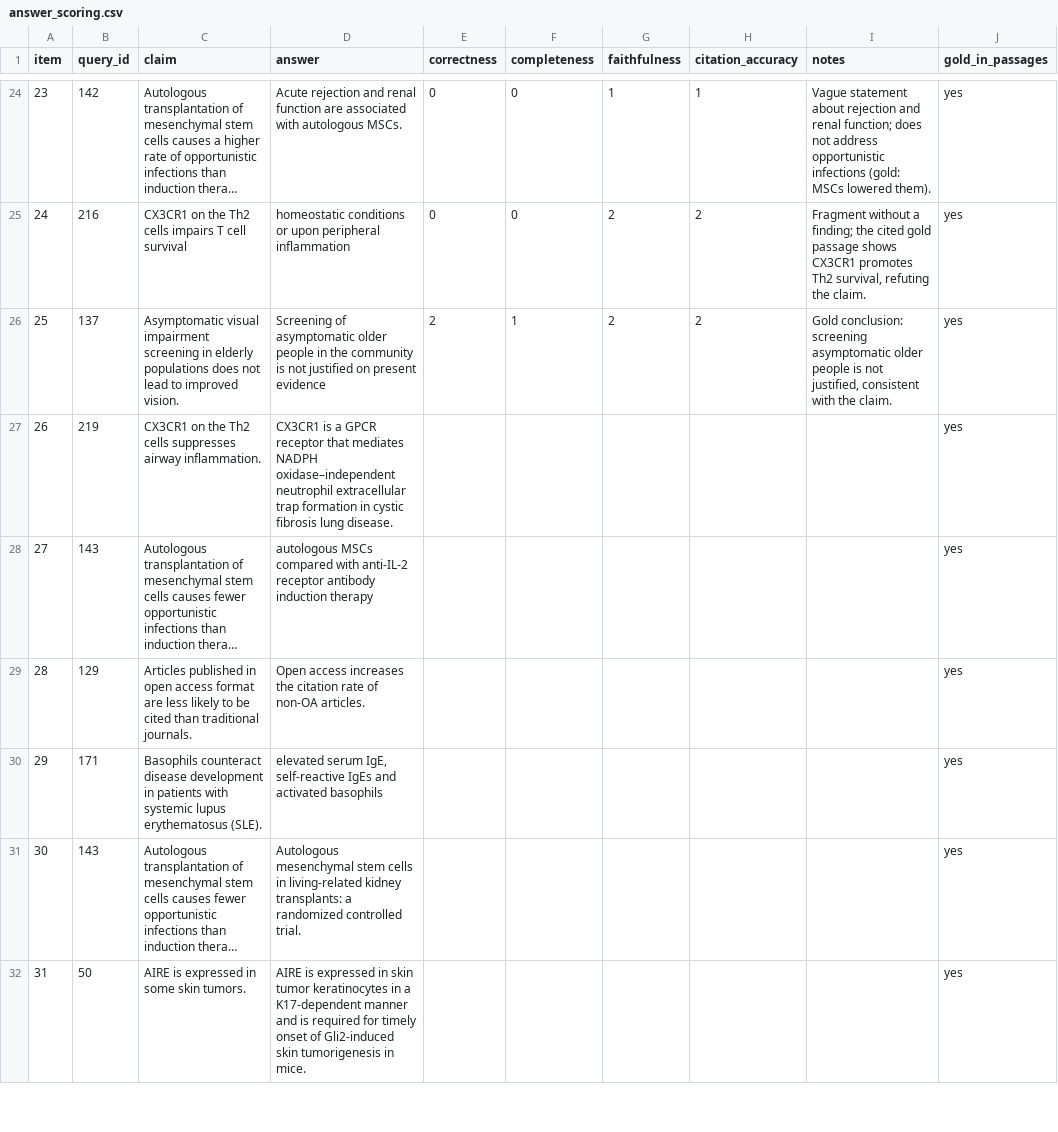
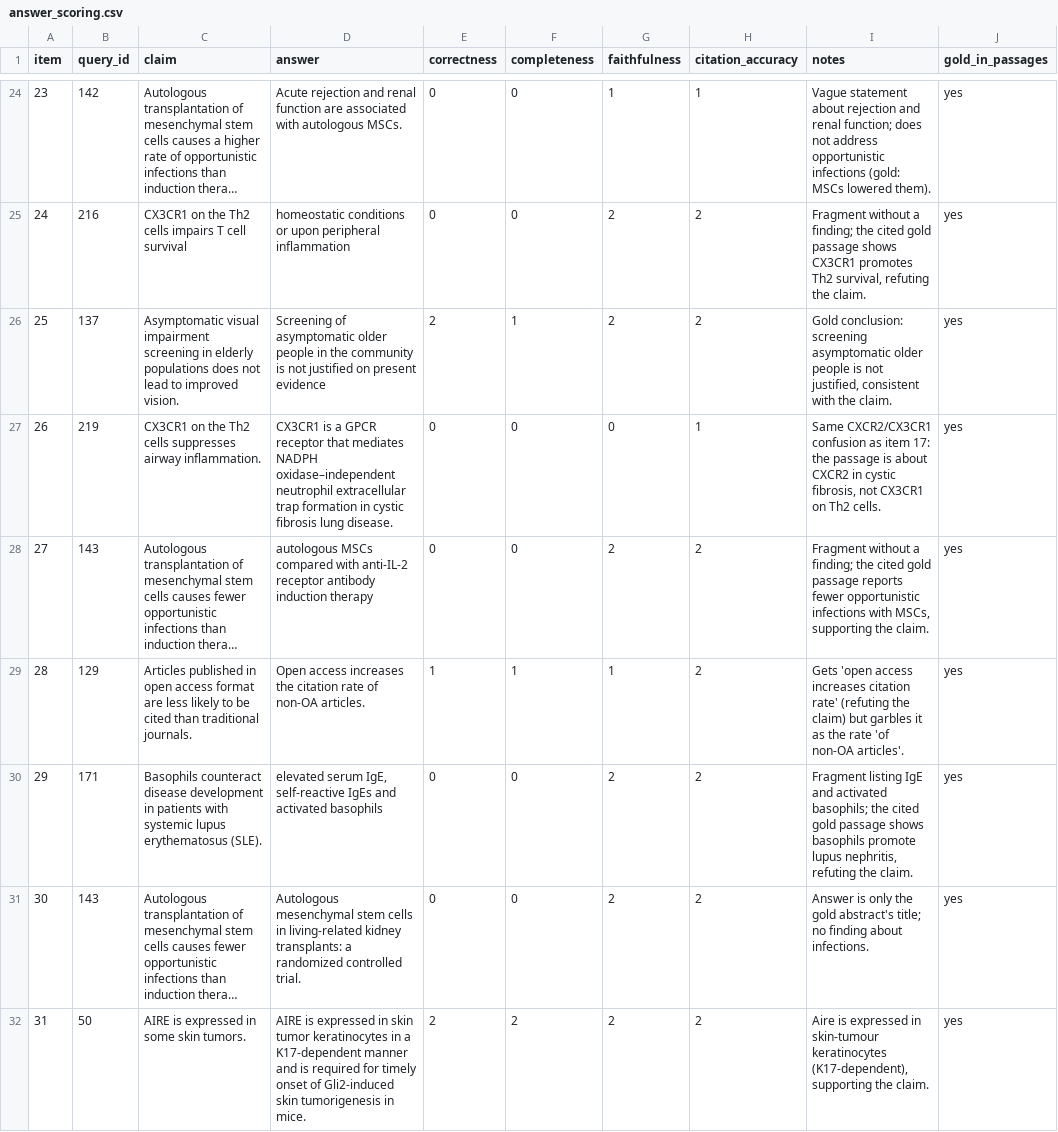
Before and after one commit to Vivansh-07/hybrid-retrieval-qa, a CSV file: results/answer_scoring.csv, drawn as a sheet; only a part is shown, gaps mark what is left out; long unchanged cells end in …; the diff covers the shown part only; the diff names each change by its address in the sheet, - before the commit and + after, or states it on an @@ line.

```diff
--- a/results/answer_scoring.csv
+++ b/results/answer_scoring.csv
-E27:E28 (correctness): (empty)
+E27:E28 (correctness): 0
-F27:F28 (completeness): (empty)
+F27:F28 (completeness): 0
-G27 (faithfulness): (empty)
+G27 (faithfulness): 0
-H27 (citation_accuracy): (empty)
+H27 (citation_accuracy): 1
-I27 (notes): (empty)
+I27 (notes): Same CXCR2/CX3CR1 confusion as item 17: the passage is about CXCR2 in cystic fibrosis, not CX3CR1 on Th2 cells.
-G28 (faithfulness): (empty)
+G28 (faithfulness): 2
-H28:H32 (citation_accuracy): (empty)
+H28:H32 (citation_accuracy): 2
-I28 (notes): (empty)
+I28 (notes): Fragment without a finding; the cited gold passage reports fewer opportunistic infections with MSCs, supporting the claim.
-E29 (correctness): (empty)
+E29 (correctness): 1
-F29 (completeness): (empty)
+F29 (completeness): 1
-G29 (faithfulness): (empty)
+G29 (faithfulness): 1
-I29 (notes): (empty)
+I29 (notes): Gets 'open access increases citation rate' (refuting the claim) but garbles it as the rate 'of non-OA articles'.
-E30:E31 (correctness): (empty)
+E30:E31 (correctness): 0
-F30:F31 (completeness): (empty)
+F30:F31 (completeness): 0
-G30:G32 (faithfulness): (empty)
+G30:G32 (faithfulness): 2
-I30 (notes): (empty)
+I30 (notes): Fragment listing IgE and activated basophils; the cited gold passage shows basophils promote lupus nephritis, refuting the claim.
-I31 (notes): (empty)
+I31 (notes): Answer is only the gold abstract's title; no finding about infections.
-E32 (correctness): (empty)
+E32 (correctness): 2
-F32 (completeness): (empty)
+F32 (completeness): 2
-I32 (notes): (empty)
+I32 (notes): Aire is expressed in skin-tumour keratinocytes (K17-dependent), supporting the claim.
```
Also changed, not shown: 95 edited cells elsewhere in this file.
